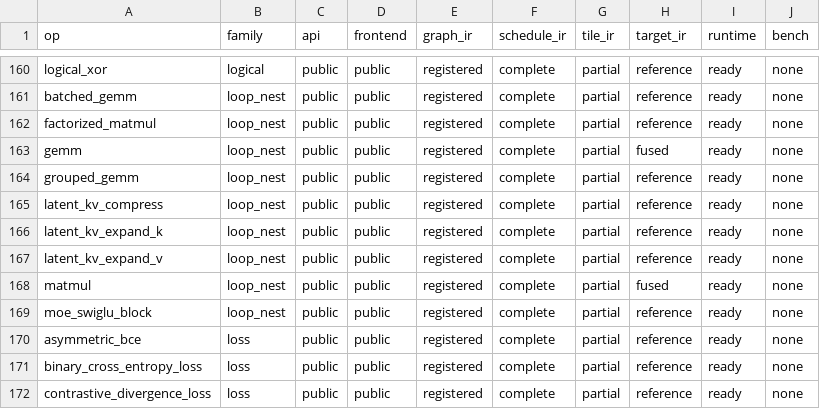
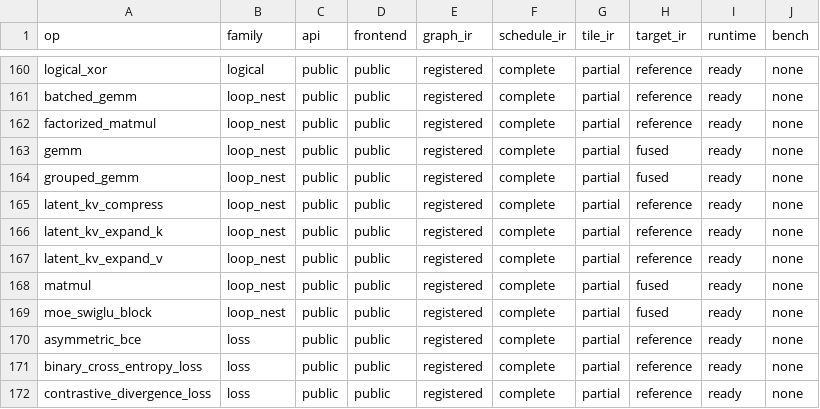
Before and after one commit to gstoner/tessera, a CSV file: docs/audit/generated/support_table.csv, drawn as a sheet; only a part is shown, gaps mark what is left out.

```diff
--- a/docs/audit/generated/support_table.csv
+++ b/docs/audit/generated/support_table.csv
@@ -163,3 +163,3 @@ factorized_matmul,loop_nest,public,public,registered,complete,partial,reference,
 gemm,loop_nest,public,public,registered,complete,partial,fused,ready,none
-grouped_gemm,loop_nest,public,public,registered,complete,partial,reference,ready,none
+grouped_gemm,loop_nest,public,public,registered,complete,partial,fused,ready,none
 latent_kv_compress,loop_nest,public,public,registered,complete,partial,reference,ready,none
@@ -168,3 +168,3 @@ latent_kv_expand_v,loop_nest,public,public,registered,complete,partial,reference
 matmul,loop_nest,public,public,registered,complete,partial,fused,ready,none
-moe_swiglu_block,loop_nest,public,public,registered,complete,partial,reference,ready,none
+moe_swiglu_block,loop_nest,public,public,registered,complete,partial,fused,ready,none
 asymmetric_bce,loss,public,public,registered,complete,partial,reference,ready,none
```
Also changed, not shown: 5 other files.
